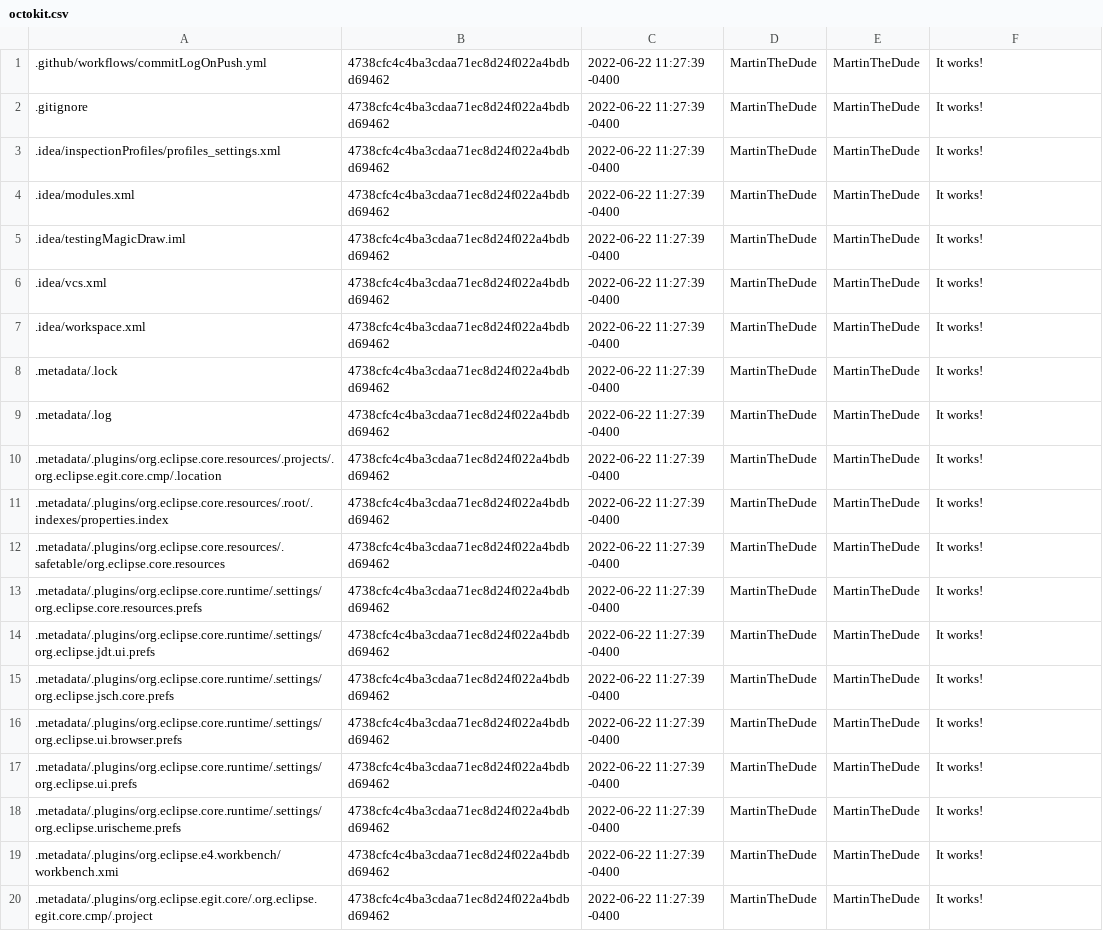
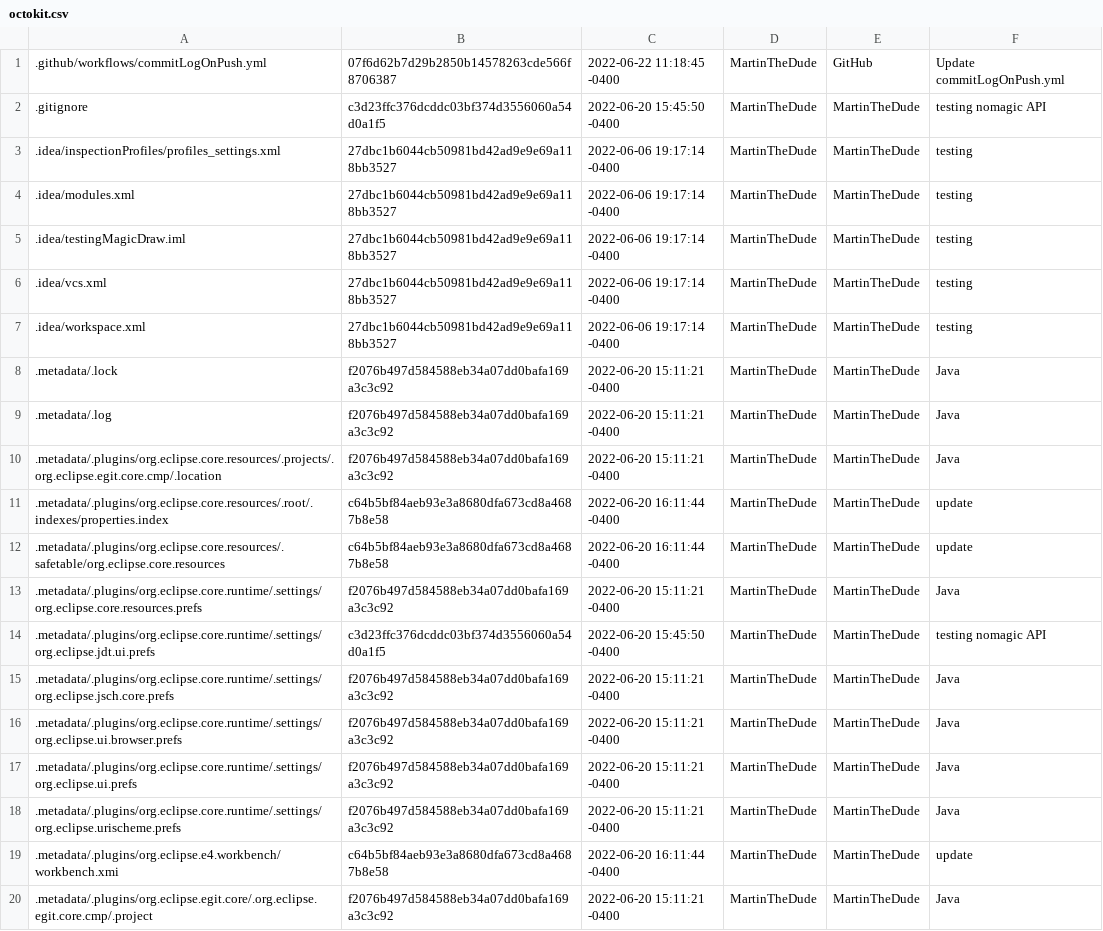
Before and after one commit to MartinTheDude/testingMagicDraw, a CSV file: data/octokit.csv, drawn as a sheet; only a part is shown; the diff covers the shown part only; the diff names each change by its address in the sheet, - before the commit and + after, or states it on an @@ line.

```diff
--- a/data/octokit.csv
+++ b/data/octokit.csv
-B1: 4738cfc4c4ba3cdaa71ec8d24f022a4bdbd69462
+B1: 07f6d62b7d29b2850b14578263cde566f8706387
-C1: 2022-06-22 11:27:39 -0400
+C1: 2022-06-22 11:18:45 -0400
-E1: MartinTheDude
+E1: GitHub
-F1: It works!
+F1: Update commitLogOnPush.yml
-B2: 4738cfc4c4ba3cdaa71ec8d24f022a4bdbd69462
+B2: c3d23ffc376dcddc03bf374d3556060a54d0a1f5
-C2: 2022-06-22 11:27:39 -0400
+C2: 2022-06-20 15:45:50 -0400
-F2: It works!
+F2: testing nomagic API
-B3:B7: 4738cfc4c4ba3cdaa71ec8d24f022a4bdbd69462
+B3:B7: 27dbc1b6044cb50981bd42ad9e9e69a118bb3527
-C3:C7: 2022-06-22 11:27:39 -0400
+C3:C7: 2022-06-06 19:17:14 -0400
-F3:F7: It works!
+F3:F7: testing
-B8:B10: 4738cfc4c4ba3cdaa71ec8d24f022a4bdbd69462
+B8:B10: f2076b497d584588eb34a07dd0bafa169a3c3c92
-C8:C10: 2022-06-22 11:27:39 -0400
+C8:C10: 2022-06-20 15:11:21 -0400
-F8:F10: It works!
+F8:F10: Java
-B11:B12: 4738cfc4c4ba3cdaa71ec8d24f022a4bdbd69462
+B11:B12: c64b5bf84aeb93e3a8680dfa673cd8a4687b8e58
-C11:C12: 2022-06-22 11:27:39 -0400
+C11:C12: 2022-06-20 16:11:44 -0400
-F11:F12: It works!
+F11:F12: update
-B13: 4738cfc4c4ba3cdaa71ec8d24f022a4bdbd69462
+B13: f2076b497d584588eb34a07dd0bafa169a3c3c92
-C13: 2022-06-22 11:27:39 -0400
+C13: 2022-06-20 15:11:21 -0400
-F13: It works!
+F13: Java
-B14: 4738cfc4c4ba3cdaa71ec8d24f022a4bdbd69462
+B14: c3d23ffc376dcddc03bf374d3556060a54d0a1f5
-C14: 2022-06-22 11:27:39 -0400
+C14: 2022-06-20 15:45:50 -0400
-F14: It works!
+F14: testing nomagic API
-B15:B18: 4738cfc4c4ba3cdaa71ec8d24f022a4bdbd69462
+B15:B18: f2076b497d584588eb34a07dd0bafa169a3c3c92
-C15:C18: 2022-06-22 11:27:39 -0400
+C15:C18: 2022-06-20 15:11:21 -0400
-F15:F18: It works!
+F15:F18: Java
-B19: 4738cfc4c4ba3cdaa71ec8d24f022a4bdbd69462
+B19: c64b5bf84aeb93e3a8680dfa673cd8a4687b8e58
-C19: 2022-06-22 11:27:39 -0400
+C19: 2022-06-20 16:11:44 -0400
-F19: It works!
+F19: update
-B20: 4738cfc4c4ba3cdaa71ec8d24f022a4bdbd69462
+B20: f2076b497d584588eb34a07dd0bafa169a3c3c92
-C20: 2022-06-22 11:27:39 -0400
+C20: 2022-06-20 15:11:21 -0400
-F20: It works!
+F20: Java
```
Also changed, not shown: 104 edited cells elsewhere in this file.
